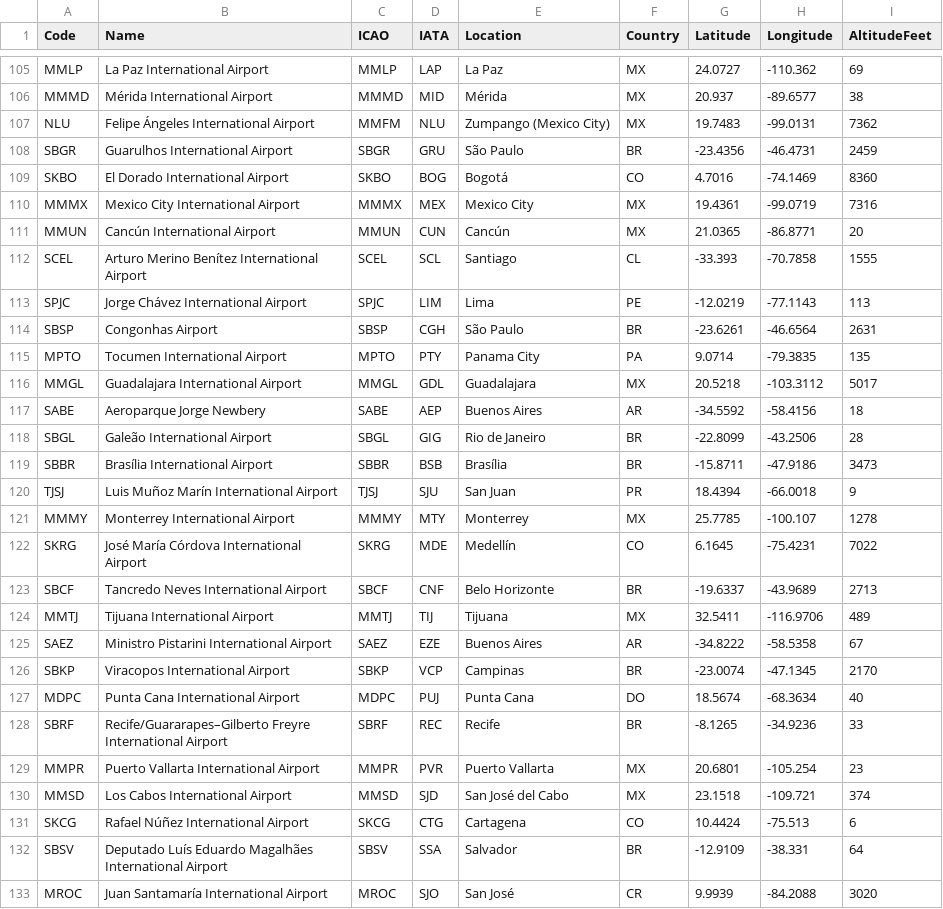
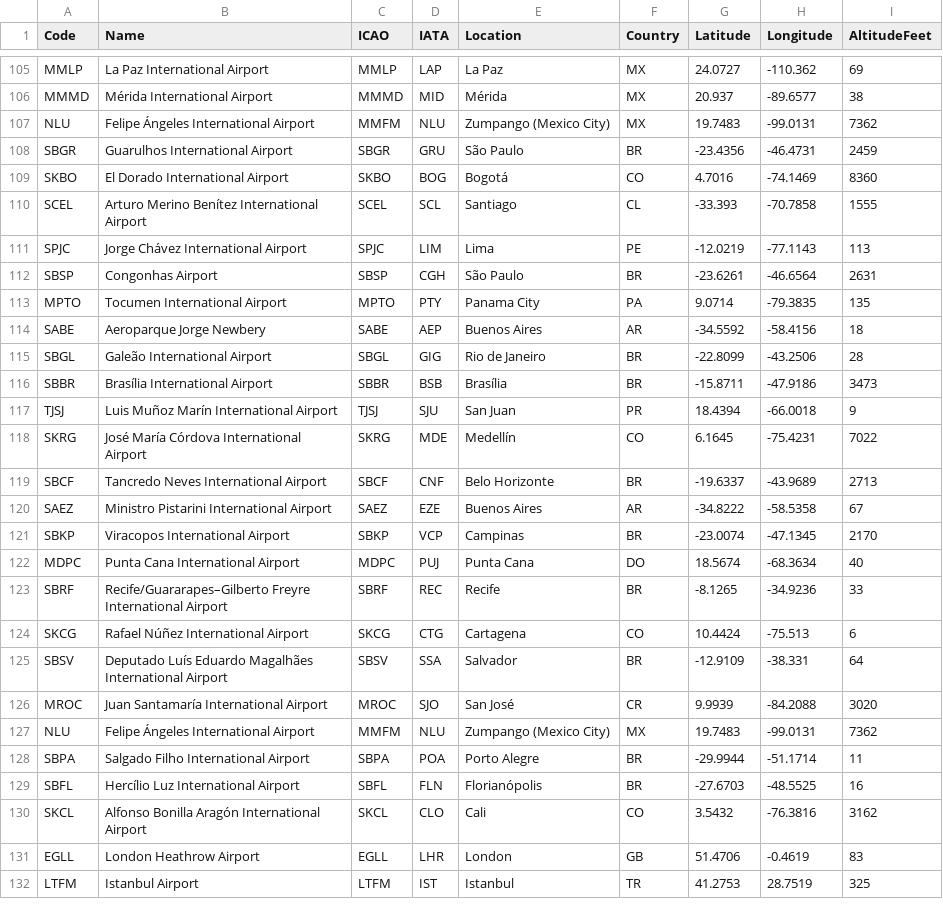
Before and after one commit to lgswa-25t2/ADS-B-Display, a CSV file: AirportDB/airports.csv, drawn as a sheet; only a part is shown, gaps mark what is left out; the shorter side is filled out with more unchanged rows.

Commit message:
remove duplicated airport

```diff
--- a/AirportDB/airports.csv
+++ b/AirportDB/airports.csv
@@ -109,4 +109,2 @@ SBGR,Guarulhos International Airport,SBGR,GRU,São Paulo,BR,-23.4356,-46.4731,24
 SKBO,El Dorado International Airport,SKBO,BOG,Bogotá,CO,4.7016,-74.1469,8360
-MMMX,Mexico City International Airport,MMMX,MEX,Mexico City,MX,19.4361,-99.0719,7316
-MMUN,Cancún International Airport,MMUN,CUN,Cancún,MX,21.0365,-86.8771,20
 SCEL,Arturo Merino Benítez International Airport,SCEL,SCL,Santiago,CL,-33.393,-70.7858,1555
@@ -115,3 +113,2 @@ SBSP,Congonhas Airport,SBSP,CGH,São Paulo,BR,-23.6261,-46.6564,2631
 MPTO,Tocumen International Airport,MPTO,PTY,Panama City,PA,9.0714,-79.3835,135
-MMGL,Guadalajara International Airport,MMGL,GDL,Guadalajara,MX,20.5218,-103.3112,5017
 SABE,Aeroparque Jorge Newbery,SABE,AEP,Buenos Aires,AR,-34.5592,-58.4156,18
@@ -120,6 +117,4 @@ SBBR,Brasília International Airport,SBBR,BSB,Brasília,BR,-15.8711,-47.9186,347
 TJSJ,Luis Muñoz Marín International Airport,TJSJ,SJU,San Juan,PR,18.4394,-66.0018,9
-MMMY,Monterrey International Airport,MMMY,MTY,Monterrey,MX,25.7785,-100.107,1278
 SKRG,José María Córdova International Airport,SKRG,MDE,Medellín,CO,6.1645,-75.4231,7022
 SBCF,Tancredo Neves International Airport,SBCF,CNF,Belo Horizonte,BR,-19.6337,-43.9689,2713
-MMTJ,Tijuana International Airport,MMTJ,TIJ,Tijuana,MX,32.5411,-116.9706,489
 SAEZ,Ministro Pistarini International Airport,SAEZ,EZE,Buenos Aires,AR,-34.8222,-58.5358,67
@@ -128,4 +123,2 @@ MDPC,Punta Cana International Airport,MDPC,PUJ,Punta Cana,DO,18.5674,-68.3634,40
 SBRF,Recife/Guararapes–Gilberto Freyre International Airport,SBRF,REC,Recife,BR,-8.1265,-34.9236,33
-MMPR,Puerto Vallarta International Airport,MMPR,PVR,Puerto Vallarta,MX,20.6801,-105.254,23
-MMSD,Los Cabos International Airport,MMSD,SJD,San José del Cabo,MX,23.1518,-109.721,374
 SKCG,Rafael Núñez International Airport,SKCG,CTG,Cartagena,CO,10.4424,-75.513,6
```
